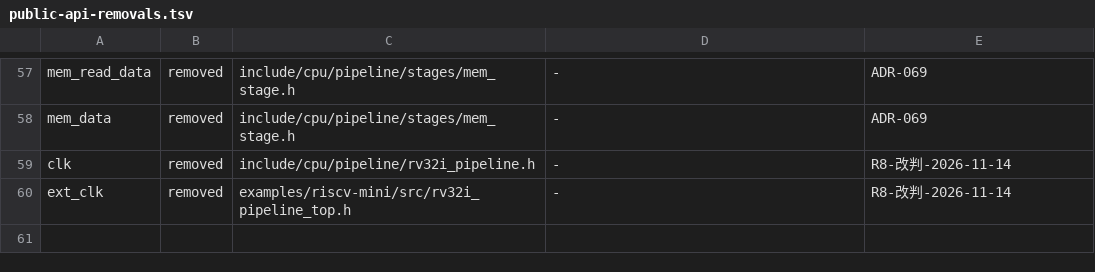
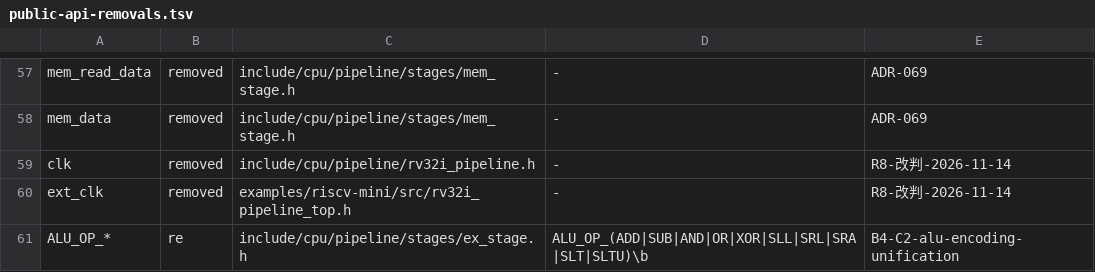
Before and after one commit to chisuhua/CppHDL, a TSV file: .rddf/checks/public-api-removals.tsv, drawn as a sheet; only a part is shown, gaps mark what is left out; the diff names each change by its address in the sheet, - before the commit and + after, or states it on an @@ line.

Commit message:
refactor(b4): C2 ALU 操作码编码归一（唯一权威 = riscv::ALU_*）
C1 差分实测的头号发现（Δ1）：两套 ALU op 编码 **8/10 项不同**
  内联 ex_stage.h::ALU_OP_*：ADD 0 · SUB 1 · AND 2 · OR 3 · XOR 4 · SLL 5 · SRL 6
                        · SRA 7 · SLT 8 · SLTU 9
  库   rv32i_alu.h::ALU_* ：ADD 0 · SLL 1 · SLT 2 · SLTU 3 · XOR 4 · SRL 5 · OR 6
                        · AND 7 · SUB 10 · SRA 11
  ⇒ ⇒ alu_op=3：内联 = OR，库 = SLTU ⇒ ⇒ 不归一就接入 = 零报错的行为漂移

归一（唯一权威 = rv32i_alu.h 的 riscv::ALU_*，因为**它**才是即将接入流水线的那份）：
- ex_stage.h：删 ALU_OP_*（10 个常量）+ 10 处 select 链改引用 + include rv32i_alu.h
- rv32i_pipeline.h：alu_op_calc 的 12 处引用 ⇒ ⇒ 数值变了 ⇒ ⇒ 但两侧 select 链
  引用**同一套常量** ⇒ ⇒ 行为不变
- kExCases（test_rv32i_stage_dual.cpp）：28 行的 alu_op **输入列**按新编码重映射
  （9 行实际变化）⇒ ⇒ **期望值一字未动** ⇒ ⇒ ⚠️ **自带「归一正确性」判据**：
  映射错一条 ⇒ ⇒ 那条必红
- 消除「字面量复制常量」：test_pipeline_exec.cpp 的 ALU_OP_ADD_ = 0u ⇒ ⇒ riscv::ALU_ADD；
  test_pipeline_debug.cpp 的 ch_uint<4>(0_d) ⇒ ⇒ riscv::ALU_ADD

公开面移除登记（ALU_OP_* 一族）：public-api-surface.md +1 行 ·
public-api-removals.tsv +1 探针（re 形态，锚点 36→37 · 表行 22→23）· CHANGELOG 1 条
⇒ ⇒ 迁移指引写明：旧编码**不是「另一个等价编码」** ⇒ ⇒ 它会算出别的操作

差分测试的编码断言**已翻转**（棘轮）：「两套必须不同」⇒ ⇒「两套必须逐项相同」
+ 锁死归一后的 10 个数值 + 历史保留在注释里

⚠️ **AC 的一处事实订正**：AC 说「test_pipeline_exec.cpp:124 的字面量 SLTU = 0x3 驱动 Rv32iAlu」
⇒ ⇒ **不成立**：该行是 namespace riscv_funct3 ⇒ ⇒ 那是 **funct3** 编码（ISA 层）
⇒ ⇒ 既不驱动 ALU 也不该改；该文件真正驱动 Rv32iAlu 的是 ALU_ADD/ALU_SUB/ALU_SRA
⇒ ⇒ 它们**本来就**来自 rv32i_alu.h 的符号常量 ✓ ⇒ ⇒ 真正的字面量副本是 ALU_OP_ADD_ = 0u（已改）

验证：ctest -LE perf 254/254（**行为零漂移** · golden 全绿）· 全部 scripts/verify_*.sh FAIL=0

```diff
--- a/.rddf/checks/public-api-removals.tsv
+++ b/.rddf/checks/public-api-removals.tsv
+row 61: ALU_OP_* | re | include/cpu/pipeline/stages/ex_stage.h | ALU_OP_(ADD|SUB|AND|OR|XOR|SLL|SRL|SRA|SLT|SLTU)\b | B4-C2-alu-encoding-unification
```
Also changed, not shown: 13 other files.
